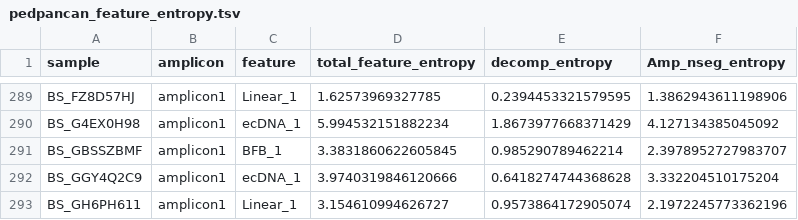
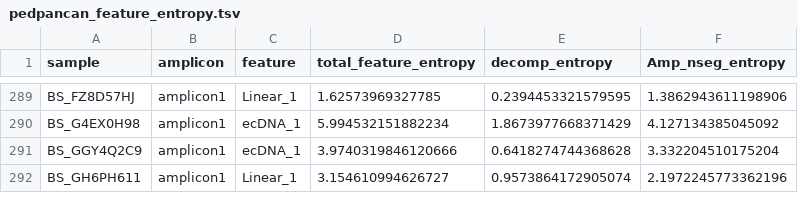
Before and after one commit to auberginekenobi/pedpancan_ecdna, a TSV file: data/source/AmpliconClassifier/pedpancan_feature_entropy.tsv, drawn as a sheet; only a part is shown, gaps mark what is left out; the diff names each change by its address in the sheet, - before the commit and + after, or states it on an @@ line.

Commit message:
AC source data updates

```diff
--- a/data/source/AmpliconClassifier/pedpancan_feature_entropy.tsv
+++ b/data/source/AmpliconClassifier/pedpancan_feature_entropy.tsv
-row 291: BS_GBSSZBMF | amplicon1 | BFB_1 | 3.3831860622605845 | 0.985290789462214 | 2.3978952727983707
```
Also changed, not shown: data/source/AmpliconClassifier/pedpancan_amplicon_classification_profiles.tsv, data/source/AmpliconClassifier/pedpancan_ecDNA_counts.tsv, 4 other files.
